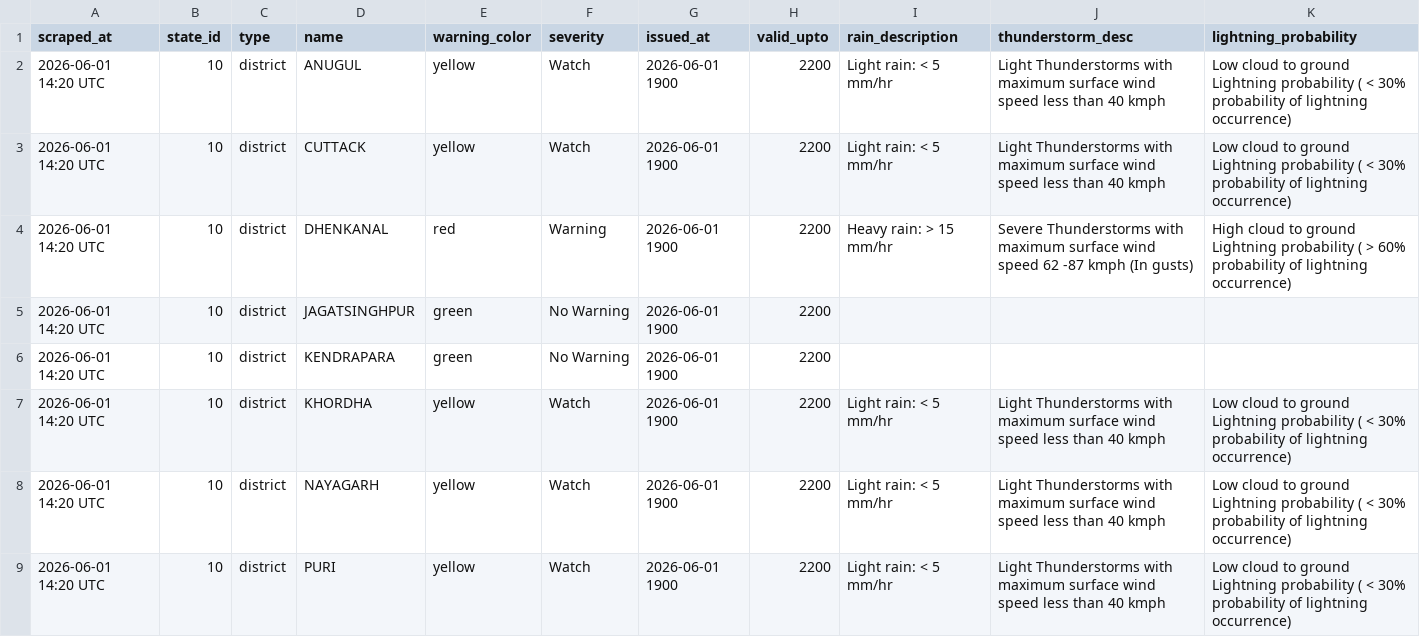
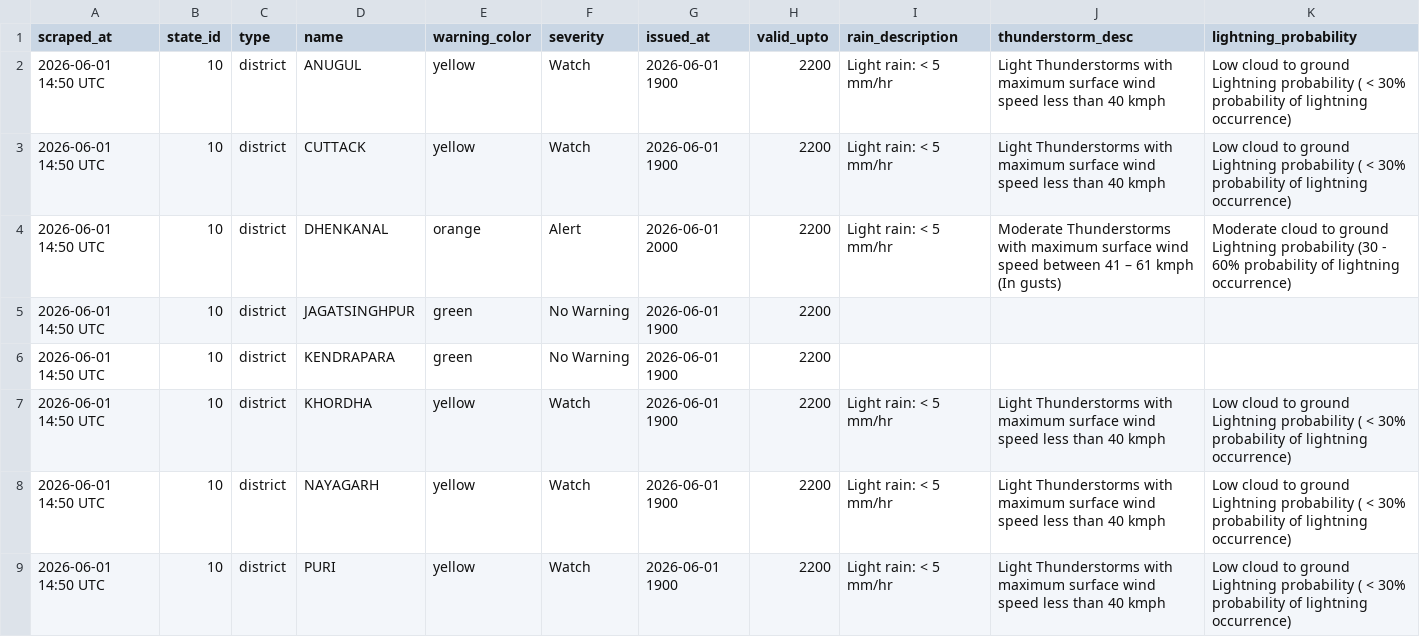
Before and after one commit to tpcodlweatherbulletin-lang/imd-scraper-b, a CSV file: data/district_warnings_latest.csv, drawn as a sheet.

```diff
--- a/data/district_warnings_latest.csv
+++ b/data/district_warnings_latest.csv
@@ -1,9 +1,9 @@
 scraped_at,state_id,type,name,warning_color,severity,issued_at,valid_upto,rain_description,thunderstorm_desc,lightning_probability
-2026-06-01 14:20 UTC,10,district,ANUGUL,yellow,Watch,2026-06-01 1900,2200,Light rain: < 5 mm/hr,Light Thunderstorms with maximum surface wind speed less than 40 kmph,Low cloud to ground Lightning probability ( < 30% probability of lightning occurrence)
-2026-06-01 14:20 UTC,10,district,CUTTACK,yellow,Watch,2026-06-01 1900,2200,Light rain: < 5 mm/hr,Light Thunderstorms with maximum surface wind speed less than 40 kmph,Low cloud to ground Lightning probability ( < 30% probability of lightning occurrence)
-2026-06-01 14:20 UTC,10,district,DHENKANAL,red,Warning,2026-06-01 1900,2200,Heavy rain: > 15 mm/hr,Severe Thunderstorms with maximum surface wind speed 62 -87 kmph (In gusts),High cloud to ground Lightning probability ( > 60% probability of lightning occurrence)
-2026-06-01 14:20 UTC,10,district,JAGATSINGHPUR,green,No Warning,2026-06-01 1900,2200,,,
-2026-06-01 14:20 UTC,10,district,KENDRAPARA,green,No Warning,2026-06-01 1900,2200,,,
-2026-06-01 14:20 UTC,10,district,KHORDHA,yellow,Watch,2026-06-01 1900,2200,Light rain: < 5 mm/hr,Light Thunderstorms with maximum surface wind speed less than 40 kmph,Low cloud to ground Lightning probability ( < 30% probability of lightning occurrence)
-2026-06-01 14:20 UTC,10,district,NAYAGARH,yellow,Watch,2026-06-01 1900,2200,Light rain: < 5 mm/hr,Light Thunderstorms with maximum surface wind speed less than 40 kmph,Low cloud to ground Lightning probability ( < 30% probability of lightning occurrence)
-2026-06-01 14:20 UTC,10,district,PURI,yellow,Watch,2026-06-01 1900,2200,Light rain: < 5 mm/hr,Light Thunderstorms with maximum surface wind speed less than 40 kmph,Low cloud to ground Lightning probability ( < 30% probability of lightning occurrence)
+2026-06-01 14:50 UTC,10,district,ANUGUL,yellow,Watch,2026-06-01 1900,2200,Light rain: < 5 mm/hr,Light Thunderstorms with maximum surface wind speed less than 40 kmph,Low cloud to ground Lightning probability ( < 30% probability of lightning occurrence)
+2026-06-01 14:50 UTC,10,district,CUTTACK,yellow,Watch,2026-06-01 1900,2200,Light rain: < 5 mm/hr,Light Thunderstorms with maximum surface wind speed less than 40 kmph,Low cloud to ground Lightning probability ( < 30% probability of lightning occurrence)
+2026-06-01 14:50 UTC,10,district,DHENKANAL,orange,Alert,2026-06-01 2000,2200,Light rain: < 5 mm/hr,Moderate Thunderstorms with maximum surface wind speed between 41 – 61 kmph (In gusts),Moderate cloud to ground Lightning probability (30 - 60% probability of lightning occurrence)
+2026-06-01 14:50 UTC,10,district,JAGATSINGHPUR,green,No Warning,2026-06-01 1900,2200,,,
+2026-06-01 14:50 UTC,10,district,KENDRAPARA,green,No Warning,2026-06-01 1900,2200,,,
+2026-06-01 14:50 UTC,10,district,KHORDHA,yellow,Watch,2026-06-01 1900,2200,Light rain: < 5 mm/hr,Light Thunderstorms with maximum surface wind speed less than 40 kmph,Low cloud to ground Lightning probability ( < 30% probability of lightning occurrence)
+2026-06-01 14:50 UTC,10,district,NAYAGARH,yellow,Watch,2026-06-01 1900,2200,Light rain: < 5 mm/hr,Light Thunderstorms with maximum surface wind speed less than 40 kmph,Low cloud to ground Lightning probability ( < 30% probability of lightning occurrence)
+2026-06-01 14:50 UTC,10,district,PURI,yellow,Watch,2026-06-01 1900,2200,Light rain: < 5 mm/hr,Light Thunderstorms with maximum surface wind speed less than 40 kmph,Low cloud to ground Lightning probability ( < 30% probability of lightning occurrence)
```
Also changed, not shown: 1 other file.
